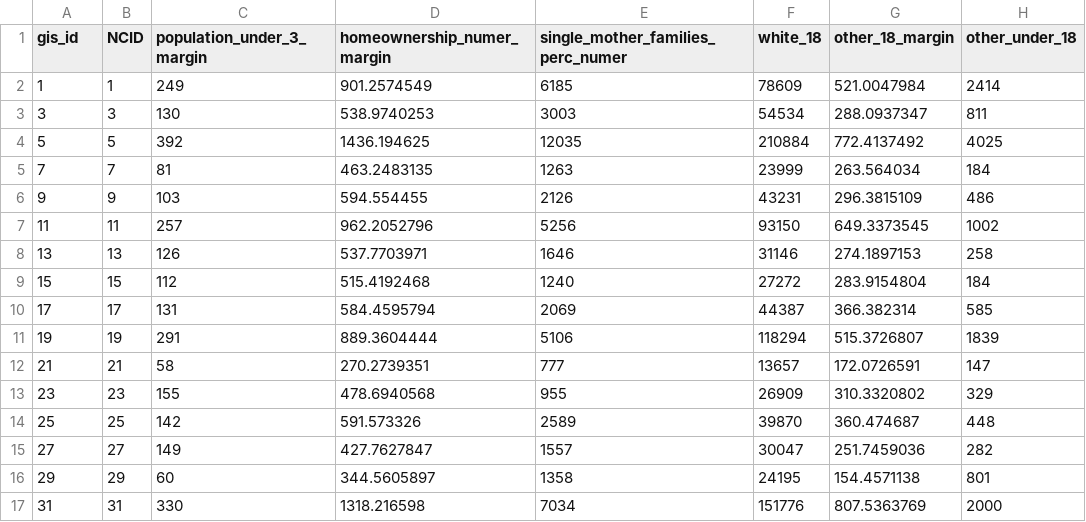
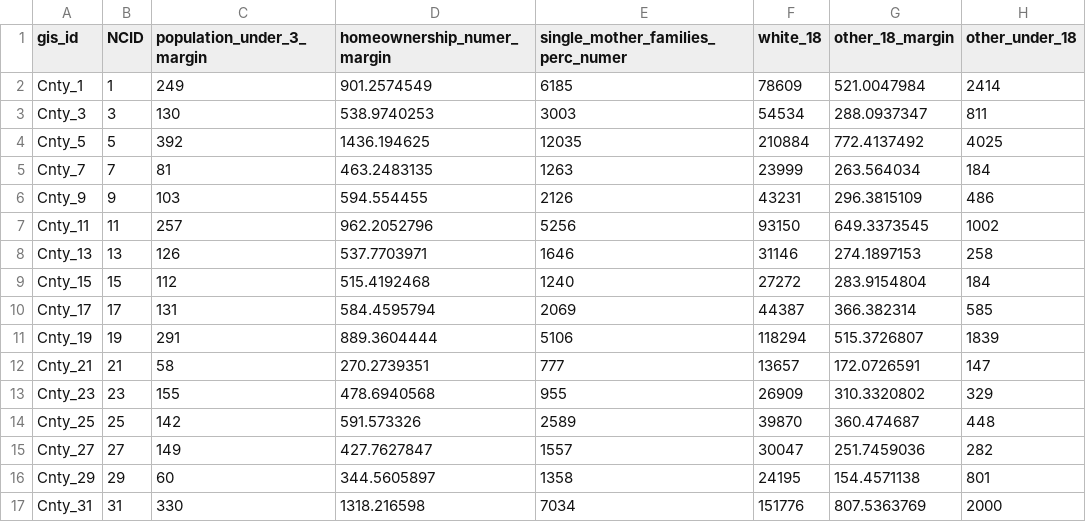
Before and after one commit to timothywvance/timothywvance.github.io, a CSV file: data/neighborhoods.csv, drawn as a sheet; only a part is shown; the diff names each change by its address in the sheet, - before the commit and + after, or states it on an @@ line.

```diff
--- a/data/neighborhoods.csv
+++ b/data/neighborhoods.csv
-A2 (gis_id): 1
+A2 (gis_id): Cnty_1
-A3 (gis_id): 3
+A3 (gis_id): Cnty_3
-A4 (gis_id): 5
+A4 (gis_id): Cnty_5
-A5 (gis_id): 7
+A5 (gis_id): Cnty_7
-A6 (gis_id): 9
+A6 (gis_id): Cnty_9
-A7 (gis_id): 11
+A7 (gis_id): Cnty_11
-A8 (gis_id): 13
+A8 (gis_id): Cnty_13
-A9 (gis_id): 15
+A9 (gis_id): Cnty_15
-A10 (gis_id): 17
+A10 (gis_id): Cnty_17
-A11 (gis_id): 19
+A11 (gis_id): Cnty_19
-A12 (gis_id): 21
+A12 (gis_id): Cnty_21
-A13 (gis_id): 23
+A13 (gis_id): Cnty_23
-A14 (gis_id): 25
+A14 (gis_id): Cnty_25
-A15 (gis_id): 27
+A15 (gis_id): Cnty_27
-A16 (gis_id): 29
+A16 (gis_id): Cnty_29
-A17 (gis_id): 31
+A17 (gis_id): Cnty_31
```
Also changed, not shown: 1 other file.
